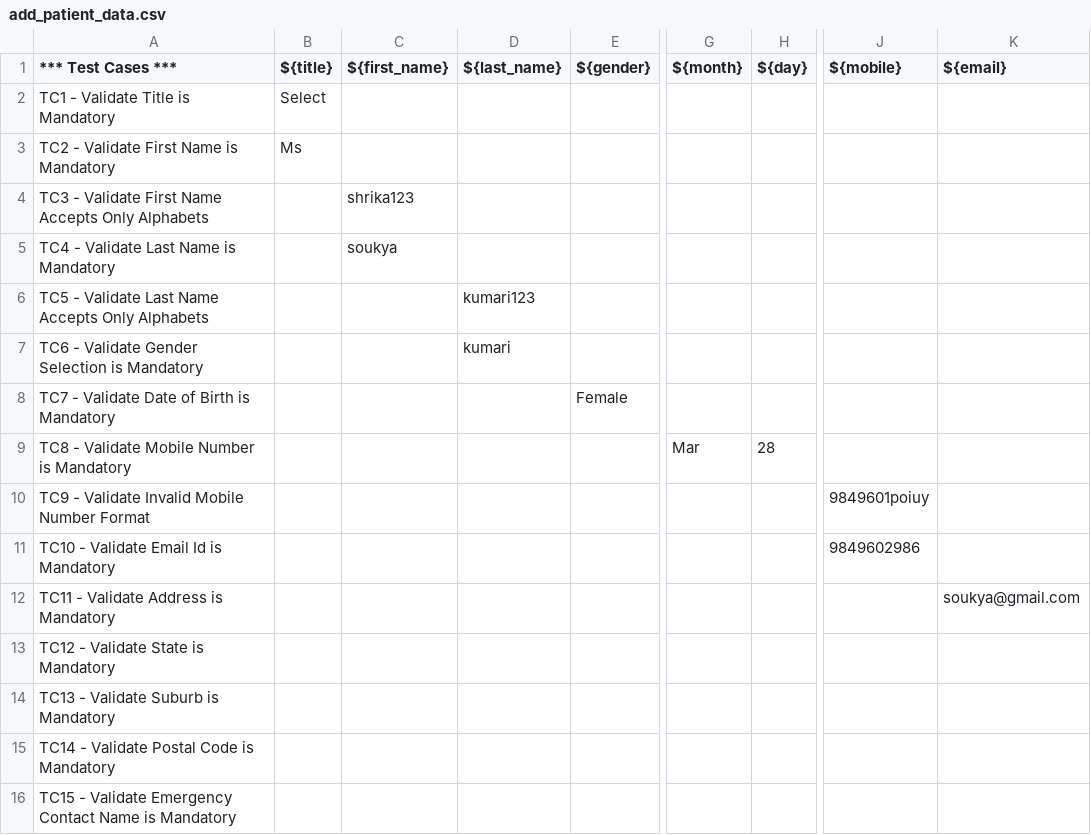
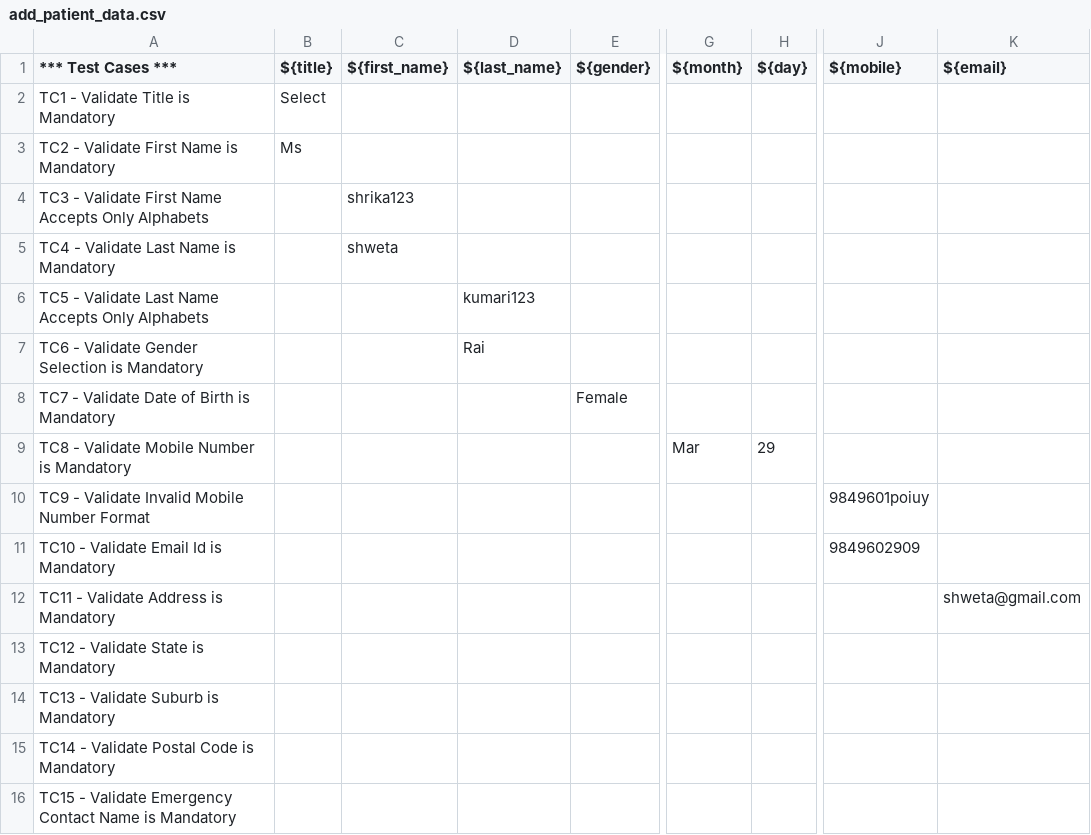
Before and after one commit to shweta368/Bijib-PMS, a CSV file: data/add_patient_data.csv, drawn as a sheet; only a part is shown, gaps mark what is left out; the diff names each change by its address in the sheet, - before the commit and + after, or states it on an @@ line.

Commit message:
changes

```diff
--- a/data/add_patient_data.csv
+++ b/data/add_patient_data.csv
-C5 (${first_name}): soukya
+C5 (${first_name}): shweta
-D7 (${last_name}): kumari
+D7 (${last_name}): Rai
-H9 (${day}): 28
+H9 (${day}): 29
-J11 (${mobile}): 9849602986
+J11 (${mobile}): 9849602909
-K12 (${email}): soukya@gmail.com
+K12 (${email}): shweta@gmail.com
```
